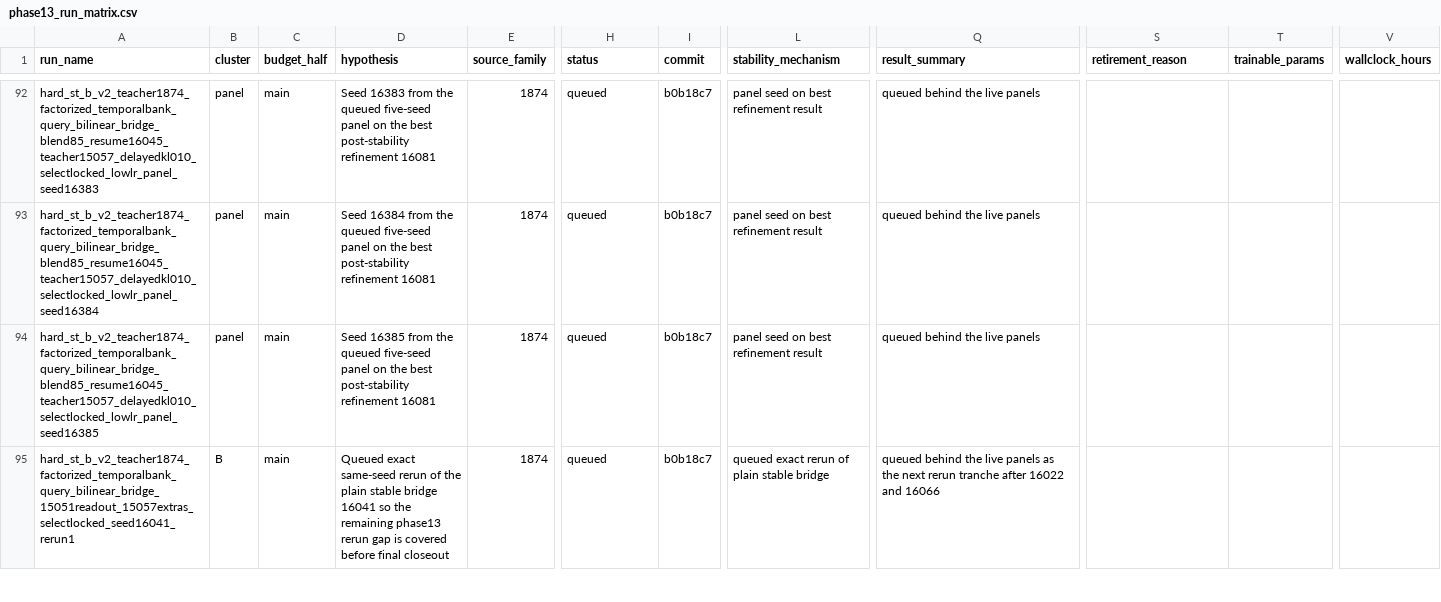
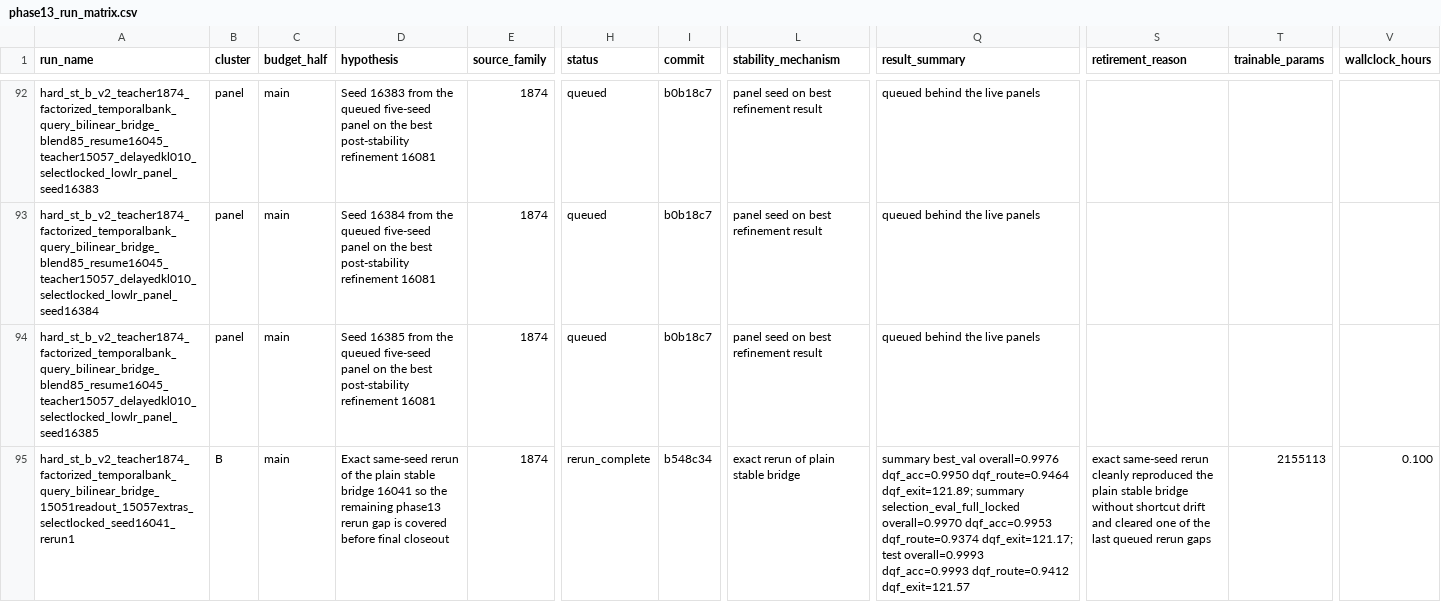
Before and after one commit to catid/gnn2, a CSV file: docs/phase13_run_matrix.csv, drawn as a sheet; only a part is shown, gaps mark what is left out; the diff covers the shown part only; the diff names each change by its address in the sheet, - before the commit and + after, or states it on an @@ line.

Commit message:
Update phase13 rerun floor status

```diff
--- a/docs/phase13_run_matrix.csv
+++ b/docs/phase13_run_matrix.csv
-D95 (hypothesis): Queued exact same-seed rerun…
+D95 (hypothesis): Exact same-seed rerun…
-H95 (status): queued
+H95 (status): rerun_complete
-I95 (commit): b0b18c7
+I95 (commit): b548c34
-L95 (stability_mechanism): queued exact rerun of plain stable bridge
+L95 (stability_mechanism): exact rerun of plain stable bridge
-Q95 (result_summary): queued behind the live panels as the next rerun tranche after 16022 and 16066
+Q95 (result_summary): summary best_val overall=0.9976 dqf_acc=0.9950 dqf_route=0.9464 dqf_exit=121.89; summary selection_eval_full_locked overall=0.9970 dqf_acc=0.9953 dqf_route=0.9374 dqf_exit=121.17; test overall=0.9993 dqf_acc=0.9993 dqf_route=0.9412 dqf_exit=121.57
-S95 (retirement_reason): (empty)
+S95 (retirement_reason): exact same-seed rerun cleanly reproduced the plain stable bridge without shortcut drift and cleared one of the last queued rerun gaps
-T95 (trainable_params): (empty)
+T95 (trainable_params): 2155113
-V95 (wallclock_hours): (empty)
+V95 (wallclock_hours): 0.100
```
Also changed, not shown: 18 edited cells elsewhere in this file, 3 other files.
